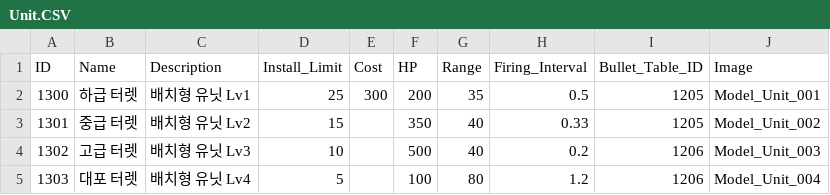
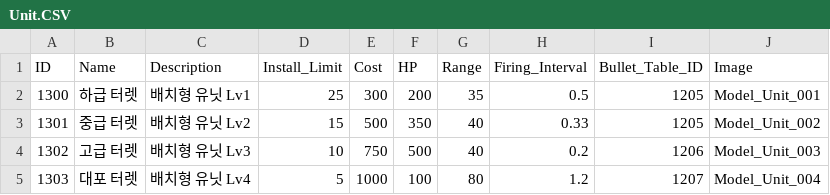
Before and after one commit to winjoo100/Unity-VR_Shooting-Game, a CSV file: VR_Toy_Project/Assets/01. VR_Toy_Project/Resources/Unit.CSV, drawn as a sheet.

Commit message:
FEAT : add CSV file and manager
기획에서 받은 CSV 파일 추가
CSV 파일을 읽어 올 수 있는 CSVReader 스크립트 추가
CSVReader로 읽은 데이터를 관리할 ResourceManager 추가

```diff
--- a/VR_Toy_Project/Assets/01. VR_Toy_Project/Resources/Unit.CSV
+++ b/VR_Toy_Project/Assets/01. VR_Toy_Project/Resources/Unit.CSV
@@ -2,4 +2,4 @@ ID,Name,Description,Install_Limit,Cost,HP,Range,Firing_Interval,Bullet_Table_ID,
 1300,하급 터렛,배치형 유닛 Lv1,25,300,200,35,0.5,1205,Model_Unit_001
-1301,중급 터렛,배치형 유닛 Lv2,15,,350,40,0.33,1205,Model_Unit_002
-1302,고급 터렛,배치형 유닛 Lv3,10,,500,40,0.2,1206,Model_Unit_003
-1303,대포 터렛,배치형 유닛 Lv4,5,,100,80,1.2,1206,Model_Unit_004
+1301,중급 터렛,배치형 유닛 Lv2,15,500,350,40,0.33,1205,Model_Unit_002
+1302,고급 터렛,배치형 유닛 Lv3,10,750,500,40,0.2,1206,Model_Unit_003
+1303,대포 터렛,배치형 유닛 Lv4,5,1000,100,80,1.2,1207,Model_Unit_004
```
Also changed, not shown: VR_Toy_Project/Assets/01. VR_Toy_Project/Resources/Boss_Skill.CSV, VR_Toy_Project/Assets/01. VR_Toy_Project/Resources/Bullet.CSV, 21 other files.
